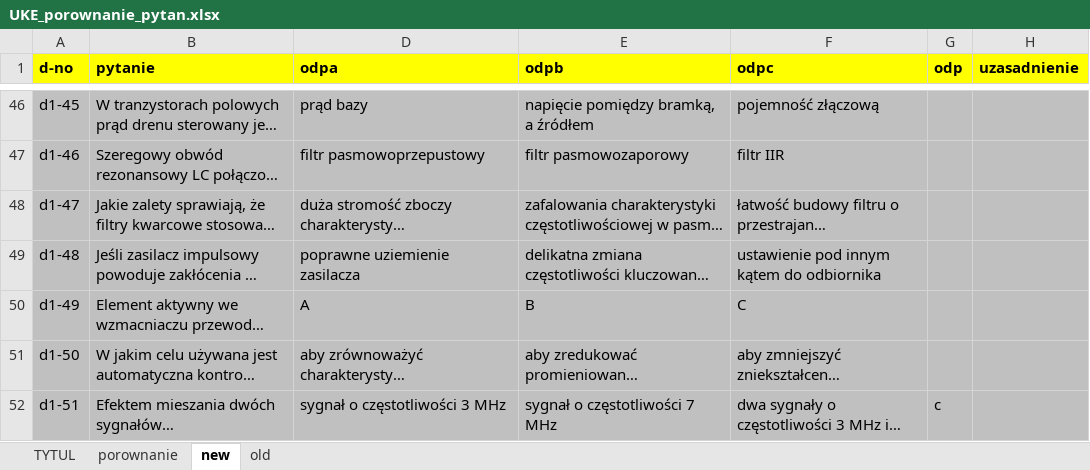
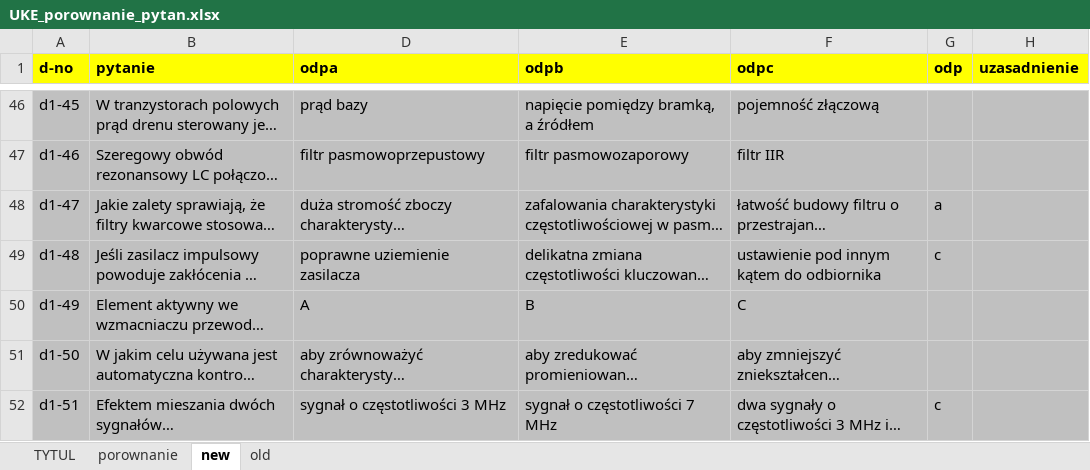
Before and after one commit to rafal-dot/UKE-nowe-pytania, an Excel workbook: UKE_porownanie_pytan.xlsx, sheet new, drawn as a sheet; only a part is shown, gaps mark what is left out; long unchanged cells end in …; values as stored, in another font and other column widths than the file's, no borders; the diff covers the shown part only; the diff names each change by its address in the sheet, - before the commit and + after, or states it on an @@ line.

```diff
--- a/UKE_porownanie_pytan.xlsx (sheet new)
+++ b/UKE_porownanie_pytan.xlsx (sheet new)
-G48 (odp): (empty)
+G48 (odp): a
-G49 (odp): (empty)
+G49 (odp): c
```
Also changed, not shown: 54 edited cells elsewhere in this sheet, sheet porownanie.
